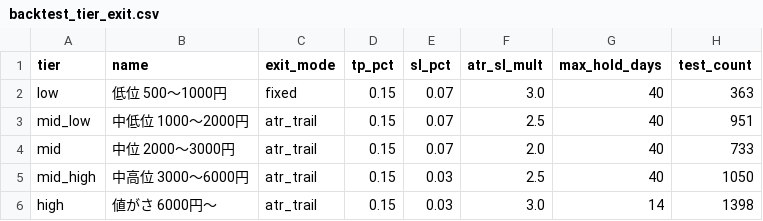
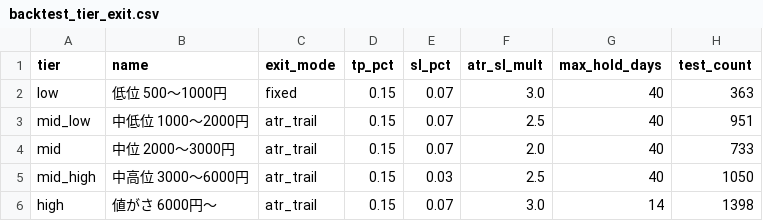
Before and after one commit to mrkm3845-web/Stock_app, a CSV file: back_tester/results/backtest_tier_exit.csv, drawn as a sheet; only a part is shown; the diff names each change by its address in the sheet, - before the commit and + after, or states it on an @@ line.

```diff
--- a/back_tester/results/backtest_tier_exit.csv
+++ b/back_tester/results/backtest_tier_exit.csv
-E6 (sl_pct): 0.03
+E6 (sl_pct): 0.07
```
Also changed, not shown: back_tester/results/backtest_walkforward_result.csv, back_tester/results/research_signals.csv, 5 other files.
